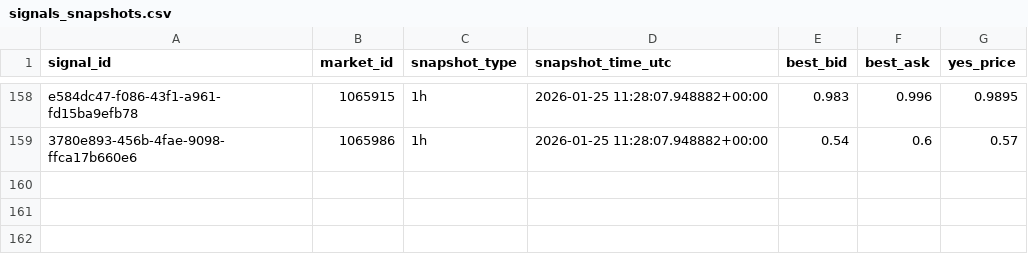
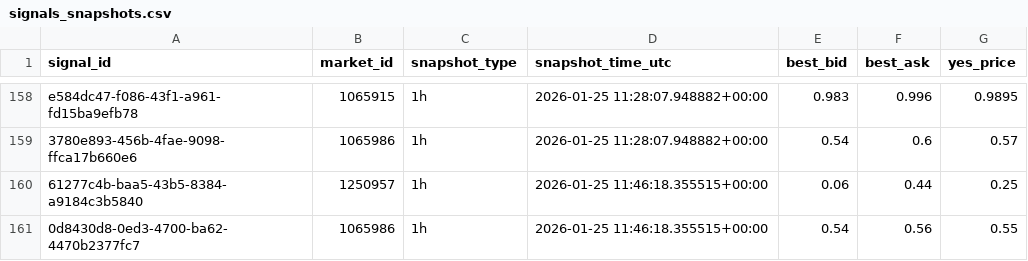
Before and after one commit to arshak-avagyan/fetch_data_test_repo, a CSV file: data/signals_snapshots.csv, drawn as a sheet; only a part is shown, gaps mark what is left out.

Commit message:
Workflow Run
Files changed:
M	data/market_change.csv
M	data/polymarket_flat_markets_t0.csv
M	data/polymarket_flat_markets_t1.csv
M	data/signals.csv
M	data/signals_merged.csv
M	data/signals_snapshots.csv

```diff
--- a/data/signals_snapshots.csv
+++ b/data/signals_snapshots.csv
@@ -159 +159,3 @@ e584dc47-f086-43f1-a961-fd15ba9efb78,1065915,1h,2026-01-25 11:28:07.948882+00:00
 3780e893-456b-4fae-9098-ffca17b660e6,1065986,1h,2026-01-25 11:28:07.948882+00:00,0.54,0.6,0.57
+61277c4b-baa5-43b5-8384-a9184c3b5840,1250957,1h,2026-01-25 11:46:18.355515+00:00,0.06,0.44,0.25
+0d8430d8-0ed3-4700-ba62-4470b2377fc7,1065986,1h,2026-01-25 11:46:18.355515+00:00,0.54,0.56,0.55
```
Also changed, not shown: data/signals.csv, data/signals_merged.csv, 1 other file.
